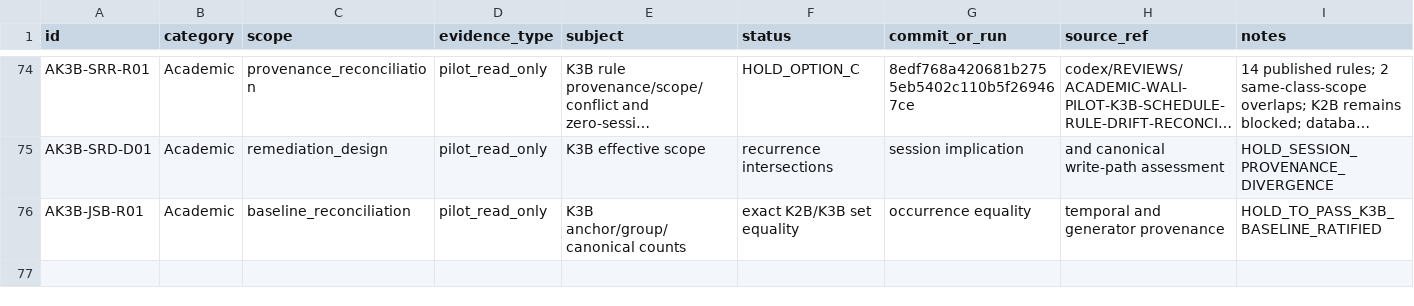
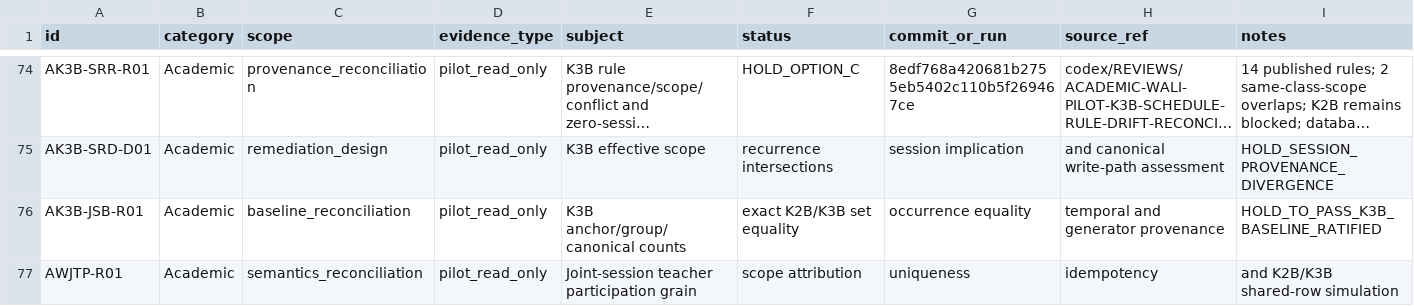
Before and after one commit to whyarby72/SISTEM-IMTAQ, a CSV file: TEST_MATRIX.csv, drawn as a sheet; only a part is shown, gaps mark what is left out; long unchanged cells end in …; rows hold the shown columns only; the diff names each change by its address in the sheet, - before the commit and + after, or states it on an @@ line.

Commit message:
docs: reconcile joint teacher participation semantics

```diff
--- a/TEST_MATRIX.csv
+++ b/TEST_MATRIX.csv
+row 77: AWJTP-R01 | Academic | semantics_reconciliation | pilot_read_only | Joint-session teacher participation grain | scope attribution | uniqueness | idempotency | and K2B/K3B shared-row simulation
```
Also changed, not shown: 7 other files.
